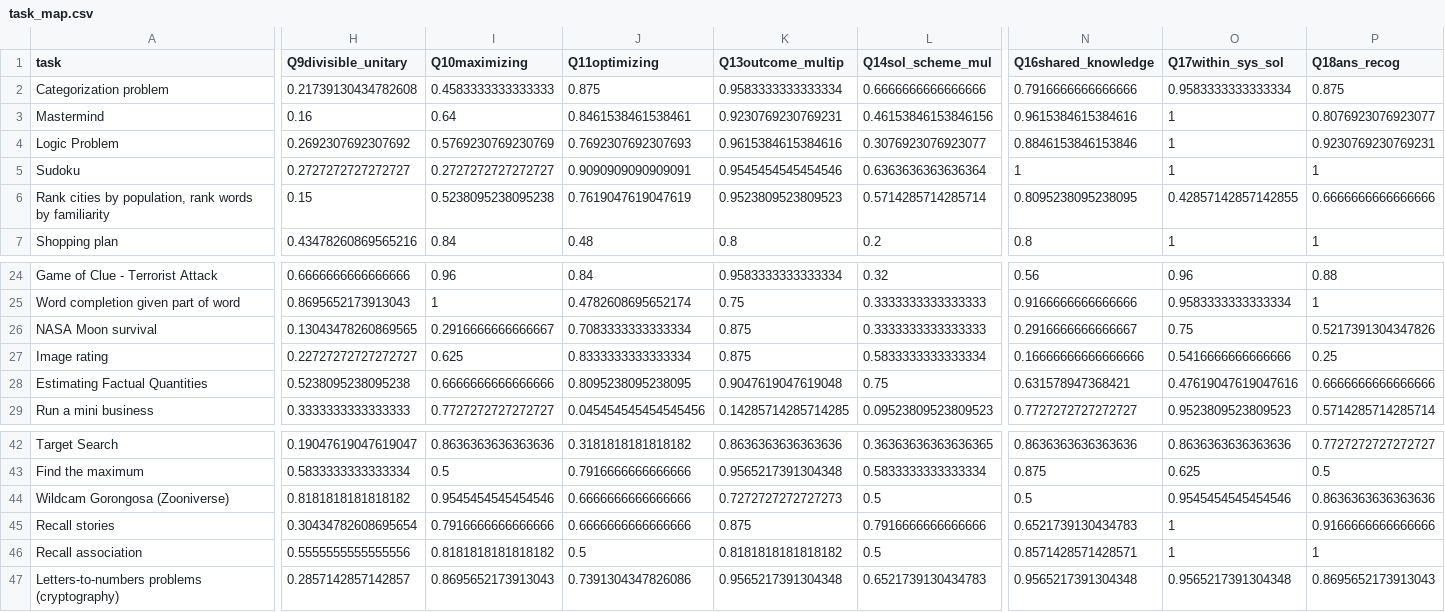
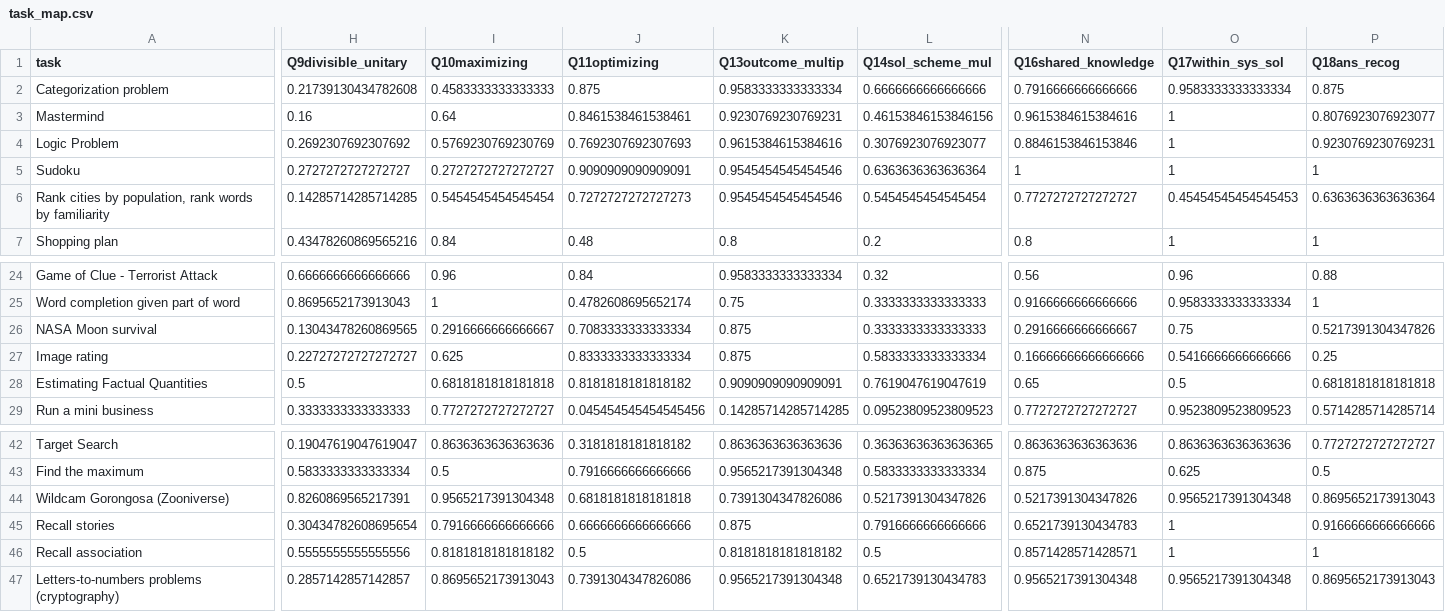
Before and after one commit to Watts-Lab/task-mapping, a CSV file: task_map.csv, drawn as a sheet; only a part is shown, gaps mark what is left out; the diff covers the shown part only; the diff names each change by its address in the sheet, - before the commit and + after, or states it on an @@ line.

```diff
--- a/task_map.csv
+++ b/task_map.csv
-H6 (Q9divisible_unitary): 0.15
+H6 (Q9divisible_unitary): 0.14285714285714285
-I6 (Q10maximizing): 0.5238095238095238
+I6 (Q10maximizing): 0.5454545454545454
-J6 (Q11optimizing): 0.7619047619047619
+J6 (Q11optimizing): 0.7272727272727273
-K6 (Q13outcome_multip): 0.9523809523809523
+K6 (Q13outcome_multip): 0.9545454545454546
-L6 (Q14sol_scheme_mul): 0.5714285714285714
+L6 (Q14sol_scheme_mul): 0.5454545454545454
-N6 (Q16shared_knowledge): 0.8095238095238095
+N6 (Q16shared_knowledge): 0.7727272727272727
-O6 (Q17within_sys_sol): 0.42857142857142855
+O6 (Q17within_sys_sol): 0.45454545454545453
-P6 (Q18ans_recog): 0.6666666666666666
+P6 (Q18ans_recog): 0.6363636363636364
-H28 (Q9divisible_unitary): 0.5238095238095238
+H28 (Q9divisible_unitary): 0.5
-I28 (Q10maximizing): 0.6666666666666666
+I28 (Q10maximizing): 0.6818181818181818
-J28 (Q11optimizing): 0.8095238095238095
+J28 (Q11optimizing): 0.8181818181818182
-K28 (Q13outcome_multip): 0.9047619047619048
+K28 (Q13outcome_multip): 0.9090909090909091
-L28 (Q14sol_scheme_mul): 0.75
+L28 (Q14sol_scheme_mul): 0.7619047619047619
-N28 (Q16shared_knowledge): 0.631578947368421
+N28 (Q16shared_knowledge): 0.65
-O28 (Q17within_sys_sol): 0.47619047619047616
+O28 (Q17within_sys_sol): 0.5
-P28 (Q18ans_recog): 0.6666666666666666
+P28 (Q18ans_recog): 0.6818181818181818
-H44 (Q9divisible_unitary): 0.8181818181818182
+H44 (Q9divisible_unitary): 0.8260869565217391
-I44 (Q10maximizing): 0.9545454545454546
+I44 (Q10maximizing): 0.9565217391304348
-J44 (Q11optimizing): 0.6666666666666666
+J44 (Q11optimizing): 0.6818181818181818
-K44 (Q13outcome_multip): 0.7272727272727273
+K44 (Q13outcome_multip): 0.7391304347826086
-L44 (Q14sol_scheme_mul): 0.5
+L44 (Q14sol_scheme_mul): 0.5217391304347826
-N44 (Q16shared_knowledge): 0.5
+N44 (Q16shared_knowledge): 0.5217391304347826
-O44 (Q17within_sys_sol): 0.9545454545454546
+O44 (Q17within_sys_sol): 0.9565217391304348
-P44 (Q18ans_recog): 0.8636363636363636
+P44 (Q18ans_recog): 0.8695652173913043
```
Also changed, not shown: 28 edited cells elsewhere in this file, survey_workflows/mapper_payment.csv, 3 other files.
